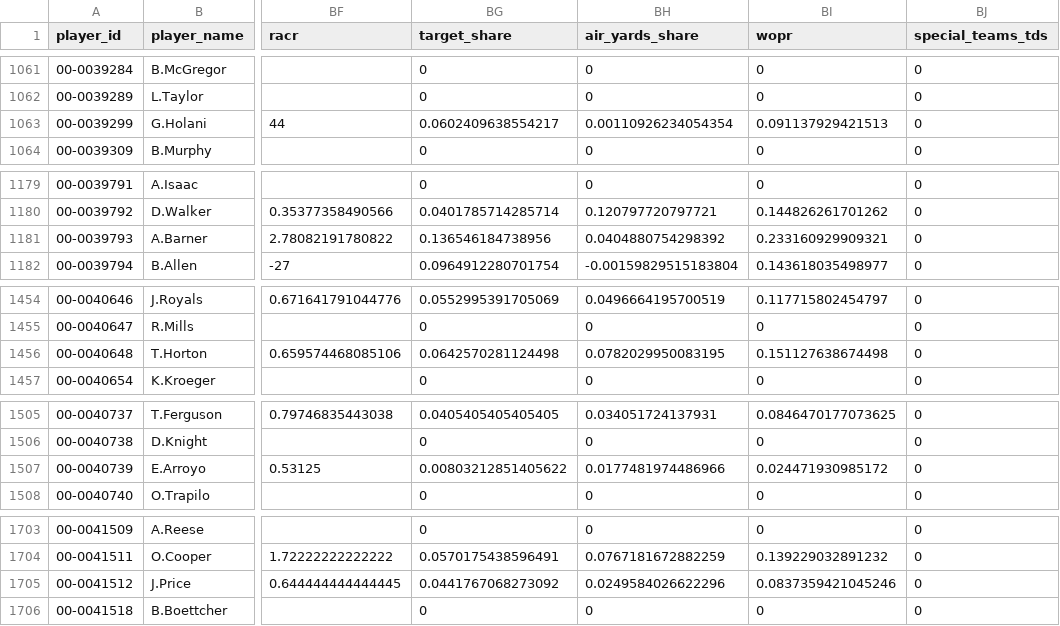
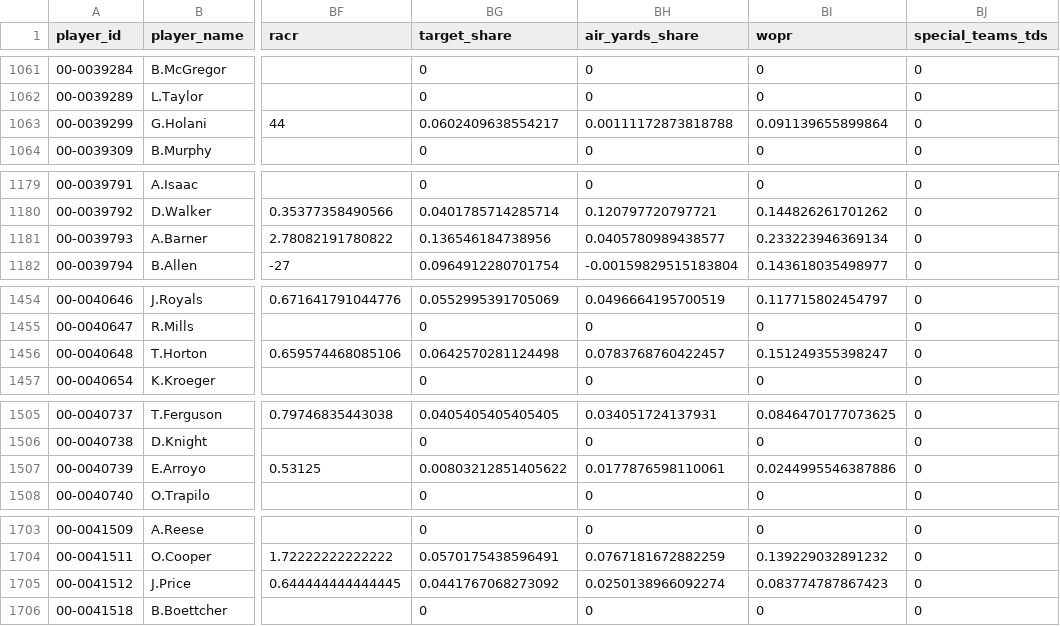
Before and after one commit to craigrigden1988-collab/irish-nfl-show, a CSV file: data/player_stats_offense_2026.csv, drawn as a sheet; only a part is shown, gaps mark what is left out; the diff covers the shown part only; the diff names each change by its address in the sheet, - before the commit and + after, or states it on an @@ line.

```diff
--- a/data/player_stats_offense_2026.csv
+++ b/data/player_stats_offense_2026.csv
-BH1063 (air_yards_share): 0.00110926234054354
+BH1063 (air_yards_share): 0.00111172873818788
-BI1063 (wopr): 0.091137929421513
+BI1063 (wopr): 0.091139655899864
-BH1181 (air_yards_share): 0.0404880754298392
+BH1181 (air_yards_share): 0.0405780989438577
-BI1181 (wopr): 0.233160929909321
+BI1181 (wopr): 0.233223946369134
-BH1456 (air_yards_share): 0.0782029950083195
+BH1456 (air_yards_share): 0.0783768760422457
-BI1456 (wopr): 0.151127638674498
+BI1456 (wopr): 0.151249355398247
-BH1507 (air_yards_share): 0.0177481974486966
+BH1507 (air_yards_share): 0.0177876598110061
-BI1507 (wopr): 0.024471930985172
+BI1507 (wopr): 0.0244995546387886
-BH1705 (air_yards_share): 0.0249584026622296
+BH1705 (air_yards_share): 0.0250138966092274
-BI1705 (wopr): 0.0837359421045246
+BI1705 (wopr): 0.083774787867423
```
Also changed, not shown: 31 edited cells elsewhere in this file, 10 other files.
